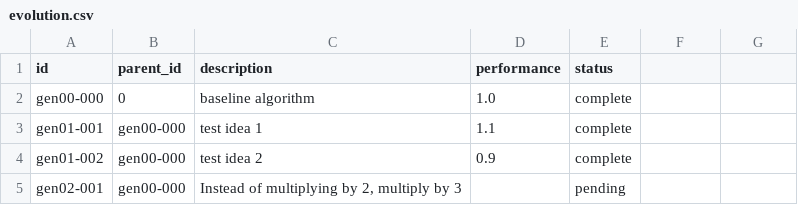
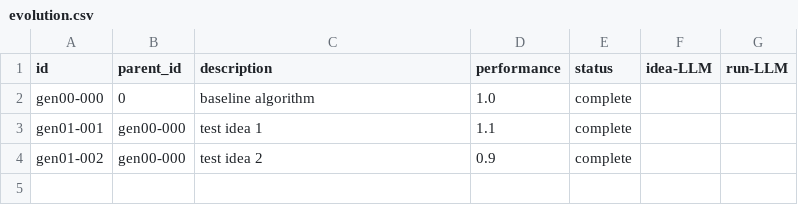
Before and after one commit to willer/claude-evolve, a CSV file: test-evolution/evolution.csv, drawn as a sheet; the diff names each change by its address in the sheet, - before the commit and + after, or states it on an @@ line.

```diff
--- a/test-evolution/evolution.csv
+++ b/test-evolution/evolution.csv
-F1: (empty)
+F1: idea-LLM
-G1: (empty)
+G1: run-LLM
-row 5: gen02-001 | gen00-000 | Instead of multiplying by 2, multiply by 3 |  | pending
```
Also changed, not shown: test-ideate/evolution.csv, 24 other files.
